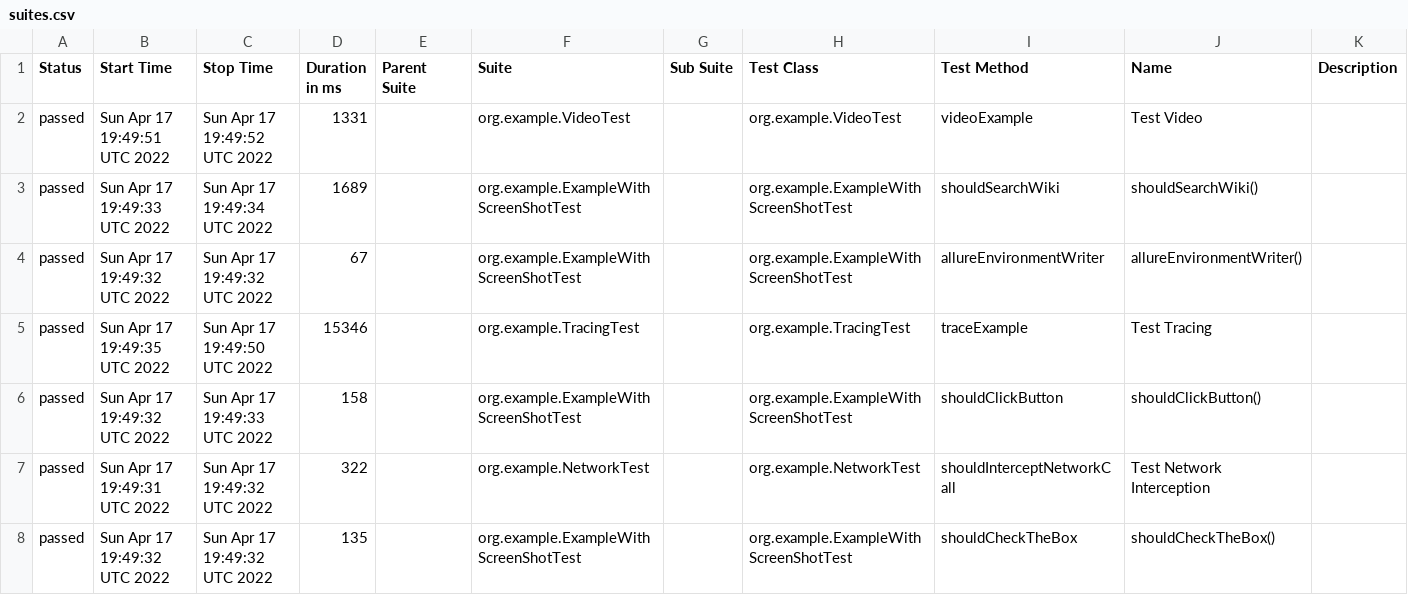
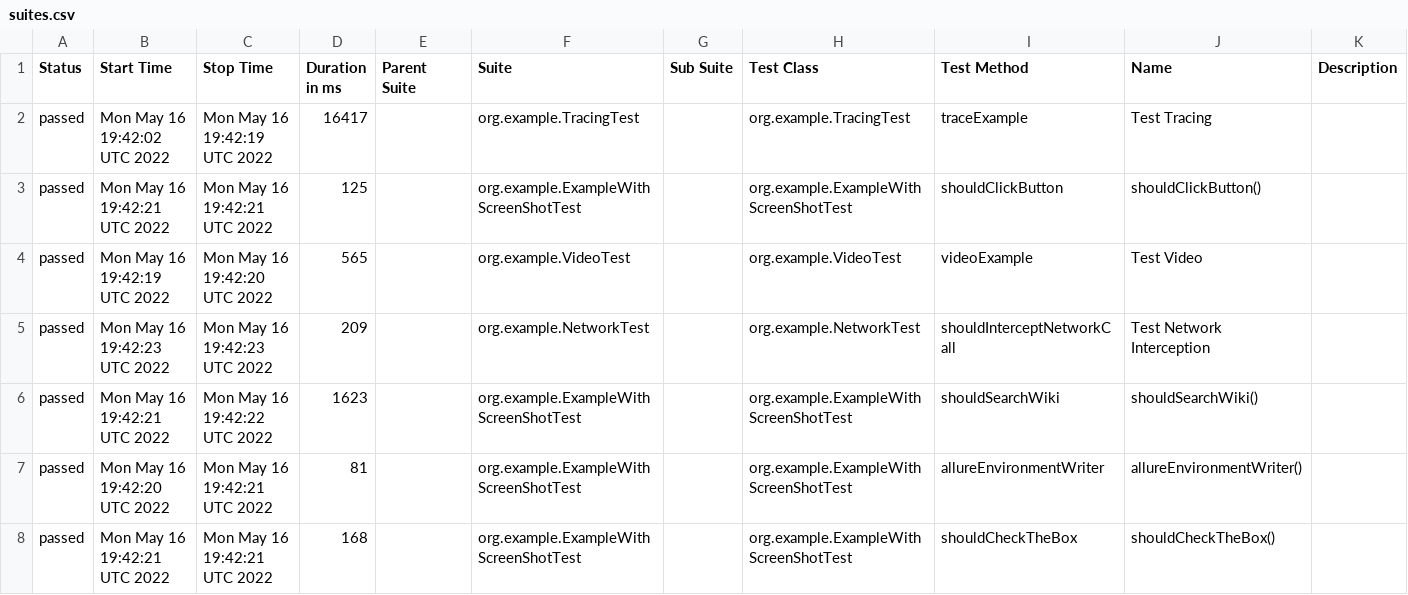
Before and after one commit to mikomatic/playwright-demo, a CSV file: data/suites.csv, drawn as a sheet.

```diff
--- a/data/suites.csv
+++ b/data/suites.csv
@@ -1,8 +1,8 @@
 "Status","Start Time","Stop Time","Duration in ms","Parent Suite","Suite","Sub Suite","Test Class","Test Method","Name","Description"
-"passed","Sun Apr 17 19:49:51 UTC 2022","Sun Apr 17 19:49:52 UTC 2022","1331","","org.example.VideoTest","","org.example.VideoTest","videoExample","Test Video",""
-"passed","Sun Apr 17 19:49:33 UTC 2022","Sun Apr 17 19:49:34 UTC 2022","1689","","org.example.ExampleWithScreenShotTest","","org.example.ExampleWithScreenShotTest","shouldSearchWiki","shouldSearchWiki()",""
-"passed","Sun Apr 17 19:49:32 UTC 2022","Sun Apr 17 19:49:32 UTC 2022","67","","org.example.ExampleWithScreenShotTest","","org.example.ExampleWithScreenShotTest","allureEnvironmentWriter","allureEnvironmentWriter()",""
-"passed","Sun Apr 17 19:49:35 UTC 2022","Sun Apr 17 19:49:50 UTC 2022","15346","","org.example.TracingTest","","org.example.TracingTest","traceExample","Test Tracing",""
-"passed","Sun Apr 17 19:49:32 UTC 2022","Sun Apr 17 19:49:33 UTC 2022","158","","org.example.ExampleWithScreenShotTest","","org.example.ExampleWithScreenShotTest","shouldClickButton","shouldClickButton()",""
-"passed","Sun Apr 17 19:49:31 UTC 2022","Sun Apr 17 19:49:32 UTC 2022","322","","org.example.NetworkTest","","org.example.NetworkTest","shouldInterceptNetworkCall","Test Network Interception",""
-"passed","Sun Apr 17 19:49:32 UTC 2022","Sun Apr 17 19:49:32 UTC 2022","135","","org.example.ExampleWithScreenShotTest","","org.example.ExampleWithScreenShotTest","shouldCheckTheBox","shouldCheckTheBox()",""
+"passed","Mon May 16 19:42:02 UTC 2022","Mon May 16 19:42:19 UTC 2022","16417","","org.example.TracingTest","","org.example.TracingTest","traceExample","Test Tracing",""
+"passed","Mon May 16 19:42:21 UTC 2022","Mon May 16 19:42:21 UTC 2022","125","","org.example.ExampleWithScreenShotTest","","org.example.ExampleWithScreenShotTest","shouldClickButton","shouldClickButton()",""
+"passed","Mon May 16 19:42:19 UTC 2022","Mon May 16 19:42:20 UTC 2022","565","","org.example.VideoTest","","org.example.VideoTest","videoExample","Test Video",""
+"passed","Mon May 16 19:42:23 UTC 2022","Mon May 16 19:42:23 UTC 2022","209","","org.example.NetworkTest","","org.example.NetworkTest","shouldInterceptNetworkCall","Test Network Interception",""
+"passed","Mon May 16 19:42:21 UTC 2022","Mon May 16 19:42:22 UTC 2022","1623","","org.example.ExampleWithScreenShotTest","","org.example.ExampleWithScreenShotTest","shouldSearchWiki","shouldSearchWiki()",""
+"passed","Mon May 16 19:42:20 UTC 2022","Mon May 16 19:42:21 UTC 2022","81","","org.example.ExampleWithScreenShotTest","","org.example.ExampleWithScreenShotTest","allureEnvironmentWriter","allureEnvironmentWriter()",""
+"passed","Mon May 16 19:42:21 UTC 2022","Mon May 16 19:42:21 UTC 2022","168","","org.example.ExampleWithScreenShotTest","","org.example.ExampleWithScreenShotTest","shouldCheckTheBox","shouldCheckTheBox()",""
```
Also changed, not shown: data/behaviors.csv, 37 other files.
